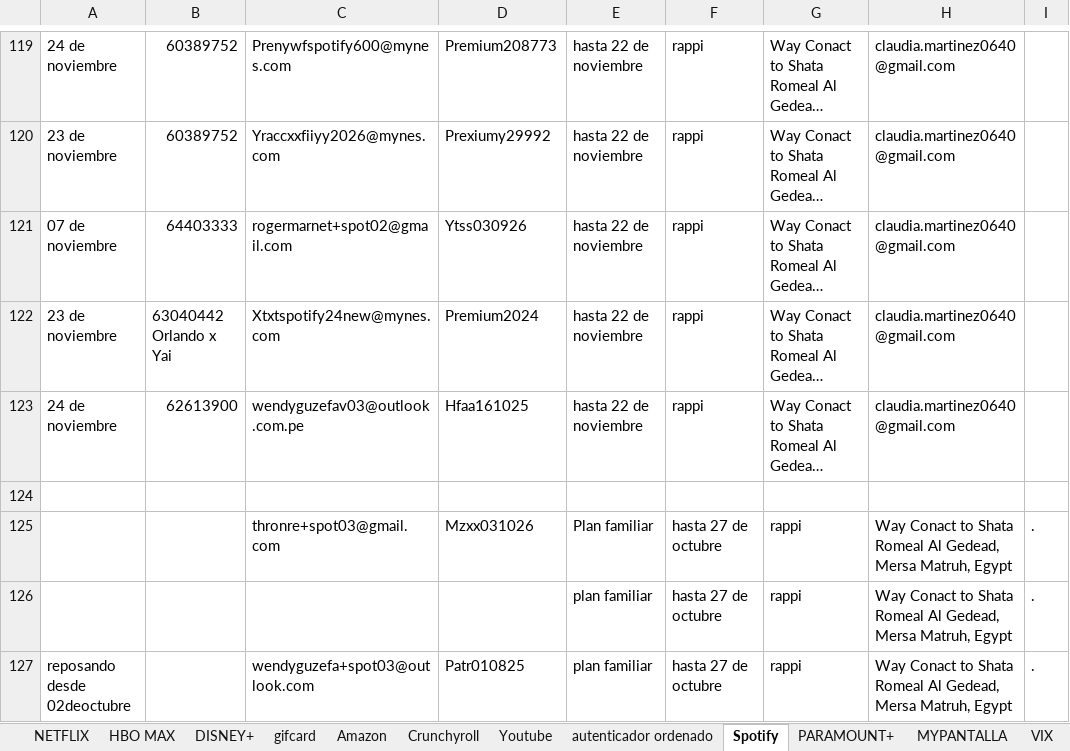
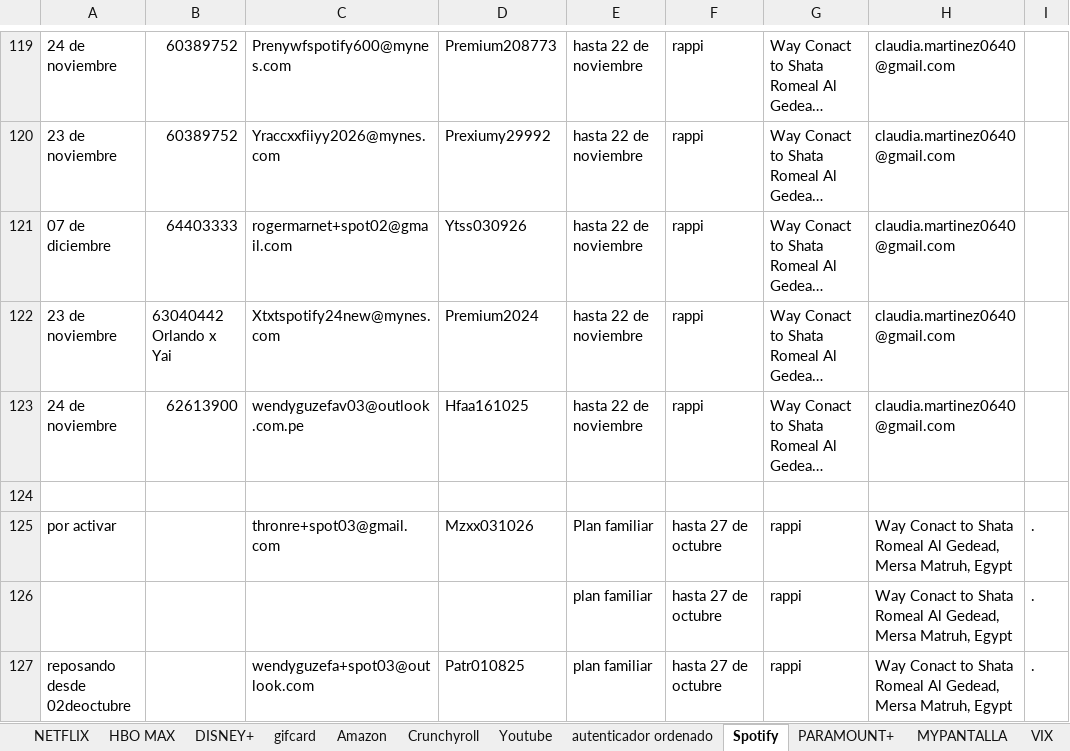
Before and after one commit to andresperea4215-beep/netflix-server, an Excel workbook: clientes.xlsx, sheet Spotify, drawn as a sheet; only a part is shown, gaps mark what is left out; long unchanged cells end in …; values as stored, in another font and other column widths than the file's, no cell formats; charts and pictures not drawn; the diff covers the shown part only; the diff names each change by its address in the sheet, - before the commit and + after, or states it on an @@ line.

```diff
--- a/clientes.xlsx (sheet Spotify)
+++ b/clientes.xlsx (sheet Spotify)
-A121: 07 de noviembre
+A121: 07 de diciembre
-A125: (empty)
+A125: por activar
```
Also changed, not shown: 7 added rows, 7 removed rows and 71 edited cells elsewhere in this sheet, sheet NETFLIX, sheet Crunchyroll, sheet DISNEY+, sheet VIX, sheet Youtube, sheet HBO MAX, 3 more sheets, cell formats, charts or pictures.
